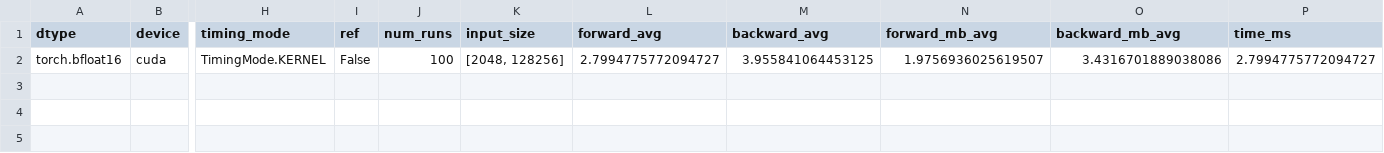
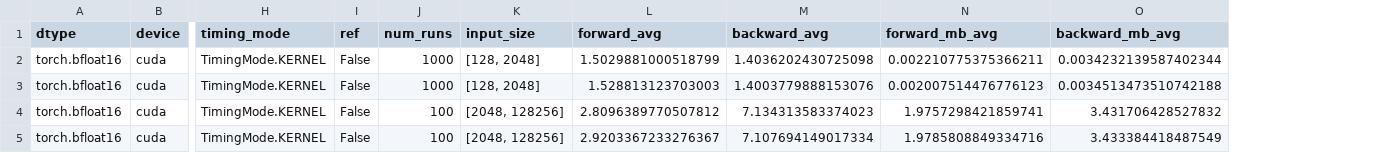
Before and after one commit to ljaljushkin/nncf_pytorch, a CSV file: benchmark_quantize_layers_result.csv, drawn as a sheet; only a part is shown, gaps mark what is left out; removed rows and columns are numbered as before the commit, all else as after; rows hold the shown columns only; the diff names each change by its address in the sheet, - before the commit and + after, or states it on an @@ line.

```diff
--- a/benchmark_quantize_layers_result.csv
+++ b/benchmark_quantize_layers_result.csv
-column P (time_ms), row 2: 2.7994775772094727
+row 2: torch.bfloat16 | cuda | TimingMode.KERNEL | False | 1000 | [128, 2048] | 1.5029881000518799 | 1.4036202430725098 | 0.002210775375366211 | 0.0034232139587402344
+row 3: torch.bfloat16 | cuda | TimingMode.KERNEL | False | 1000 | [128, 2048] | 1.528813123703003 | 1.4003779888153076 | 0.002007514476776123 | 0.0034513473510742188
-L4 (forward_avg): 2.7994775772094727
+L4 (forward_avg): 2.8096389770507812
-M4 (backward_avg): 3.955841064453125
+M4 (backward_avg): 7.134313583374023
-N4 (forward_mb_avg): 1.9756936025619507
+N4 (forward_mb_avg): 1.9757298421859741
-O4 (backward_mb_avg): 3.4316701889038086
+O4 (backward_mb_avg): 3.431706428527832
+row 5: torch.bfloat16 | cuda | TimingMode.KERNEL | False | 100 | [2048, 128256] | 2.9203367233276367 | 7.107694149017334 | 1.9785808849334716 | 3.433384418487549
```
Also changed, not shown: benchmark_quantize_layers_result_cuda_4d6a103.csv, benchmark_quantize_layers_result_triton_4d6a103.csv, 7 other files.
